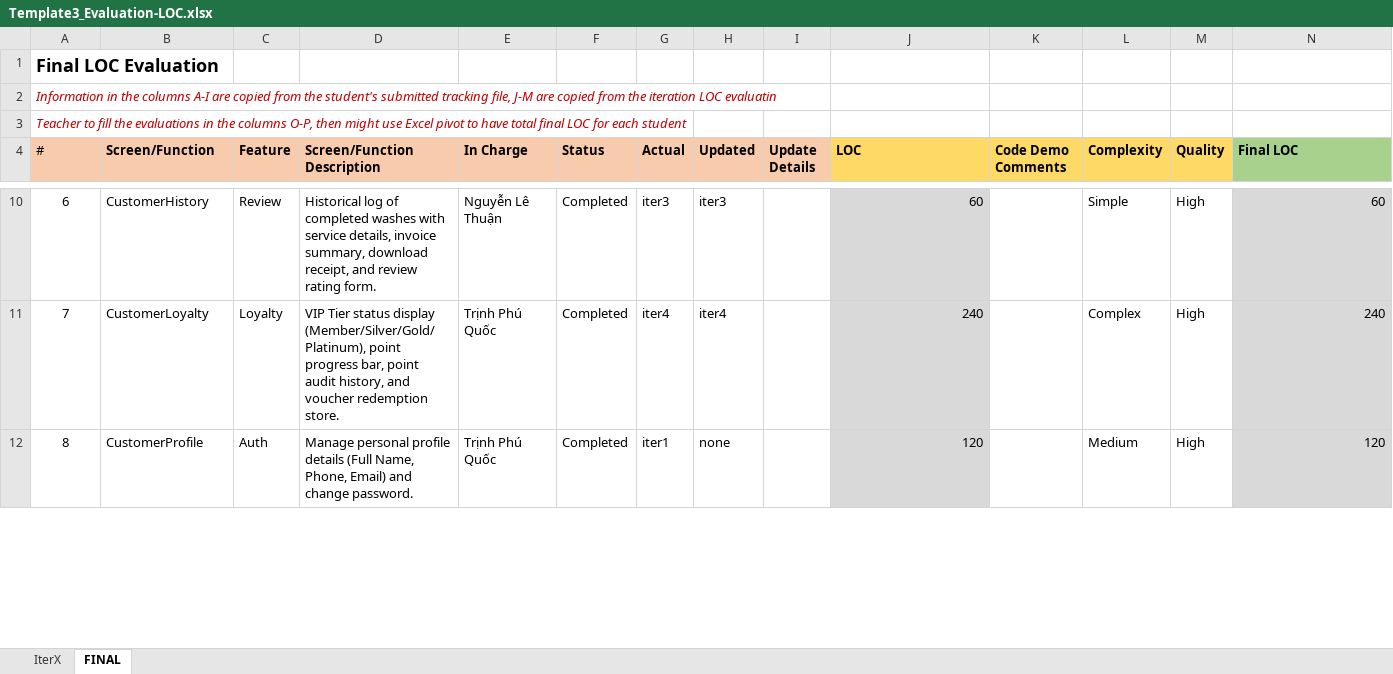
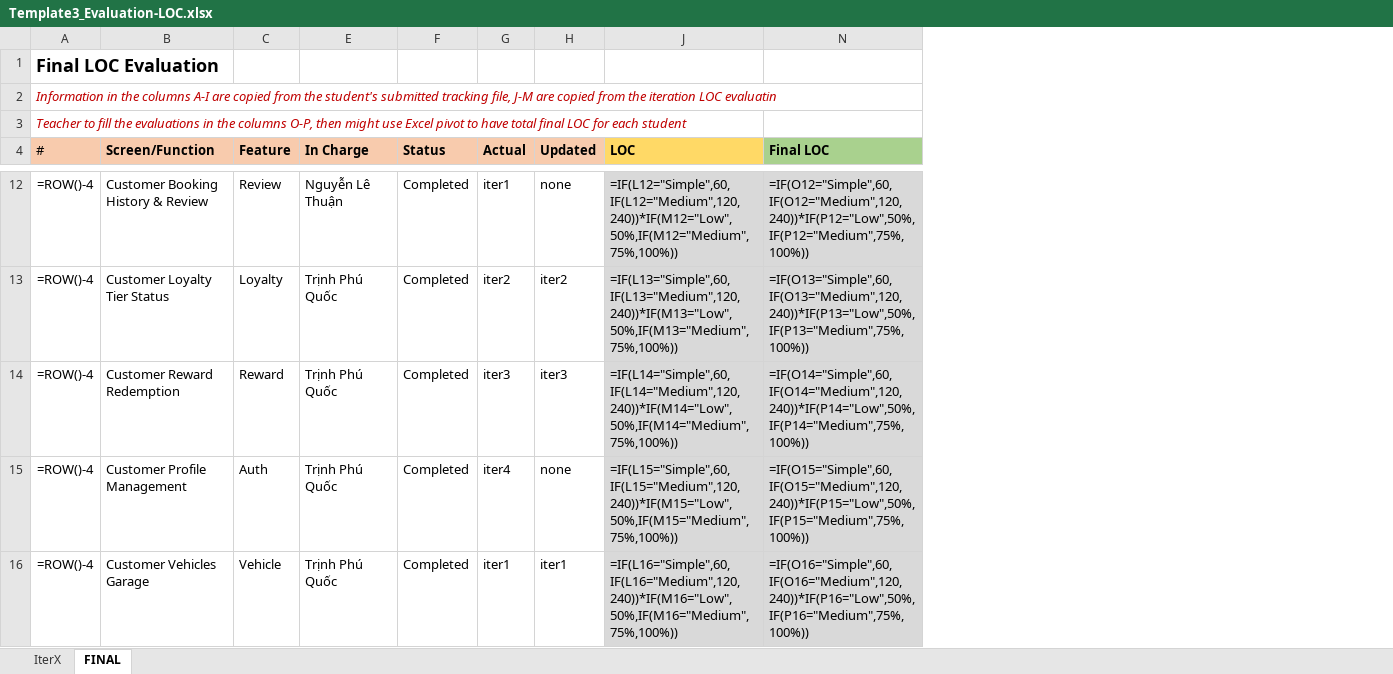
Before and after one commit to ThuanNg05/AutoWashPro, an Excel workbook: Template3_Evaluation-LOC.xlsx, sheet FINAL, drawn as a sheet; only a part is shown, gaps mark what is left out; values as stored, in another font and other column widths than the file's, no borders; formulas without a stored value are shown as written; removed rows and columns are numbered as before the commit, all else as after; rows hold the shown columns only; the diff covers the shown part only; the diff names each change by its address in the sheet, - before the commit and + after, or states it on an @@ line.

```diff
--- a/Template3_Evaluation-LOC.xlsx (sheet FINAL)
+++ b/Template3_Evaluation-LOC.xlsx (sheet FINAL)
@@ column D (Screen/Function Description) hidden, rows 10-12: Historical log of completed washes with service details, invoice summary, download receipt, and review rating form. | VIP Tier status display (Member/Silver/Gold/Platinum), point progress bar, point audit history, and voucher redemption store. | Manage personal profile details (Full Name, Phone, Email) and change password. @@
@@ column I (Update Details) hidden, empty @@
@@ column K (Code Demo Comments) hidden, empty @@
@@ column L (Complexity) hidden, rows 10-12: Simple | Complex | Medium @@
@@ column M (Quality) hidden, rows 10-12: all High @@
-A12 (#): 6
+A12 (#): =ROW()-4
-B12 (Screen/Function): CustomerHistory
+B12 (Screen/Function): Customer Booking History & Review
-G12 (Actual): iter3
+G12 (Actual): iter1
-H12 (Updated): iter3
+H12 (Updated): none
-J12 (LOC): 60
+J12 (LOC): =IF(L12="Simple",60,IF(L12="Medium",120,240))*IF(M12="Low",50%,IF(M12="Medium",75%,100%))
-N12 (Final LOC): 60
+N12 (Final LOC): =IF(O12="Simple",60,IF(O12="Medium",120,240))*IF(P12="Low",50%,IF(P12="Medium",75%,100%))
-A13 (#): 7
+A13 (#): =ROW()-4
-B13 (Screen/Function): CustomerLoyalty
+B13 (Screen/Function): Customer Loyalty Tier Status
-G13 (Actual): iter4
+G13 (Actual): iter2
-H13 (Updated): iter4
+H13 (Updated): iter2
-J13 (LOC): 240
+J13 (LOC): =IF(L13="Simple",60,IF(L13="Medium",120,240))*IF(M13="Low",50%,IF(M13="Medium",75%,100%))
-N13 (Final LOC): 240
+N13 (Final LOC): =IF(O13="Simple",60,IF(O13="Medium",120,240))*IF(P13="Low",50%,IF(P13="Medium",75%,100%))
+row 14: =ROW()-4 | Customer Reward Redemption | Reward | Trịnh Phú Quốc | Completed | iter3 | iter3 | =IF(L14="Simple",60,IF(L14="Medium",120,240))*IF(M14="Low",50%,IF(M14="Medium",75%,100%)) | =IF(O14="Simple",60,IF(O14="Medium",120,240))*IF(P14="Low",50%,IF(P14="Medium",75%,100%))
-A15 (#): 8
+A15 (#): =ROW()-4
-B15 (Screen/Function): CustomerProfile
+B15 (Screen/Function): Customer Profile Management
-G15 (Actual): iter1
+G15 (Actual): iter4
-J15 (LOC): 120
+J15 (LOC): =IF(L15="Simple",60,IF(L15="Medium",120,240))*IF(M15="Low",50%,IF(M15="Medium",75%,100%))
-N15 (Final LOC): 120
+N15 (Final LOC): =IF(O15="Simple",60,IF(O15="Medium",120,240))*IF(P15="Low",50%,IF(P15="Medium",75%,100%))
+row 16: =ROW()-4 | Customer Vehicles Garage | Vehicle | Trịnh Phú Quốc | Completed | iter1 | iter1 | =IF(L16="Simple",60,IF(L16="Medium",120,240))*IF(M16="Low",50%,IF(M16="Medium",75%,100%)) | =IF(O16="Simple",60,IF(O16="Medium",120,240))*IF(P16="Low",50%,IF(P16="Medium",75%,100%))
```
Also changed, not shown: 10 added rows, 2 removed rows and 81 edited cells elsewhere in this sheet, sheet IterX, hidden cells.
